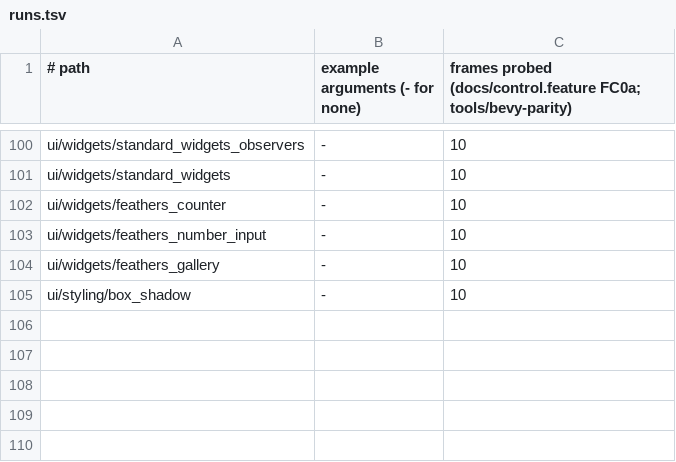
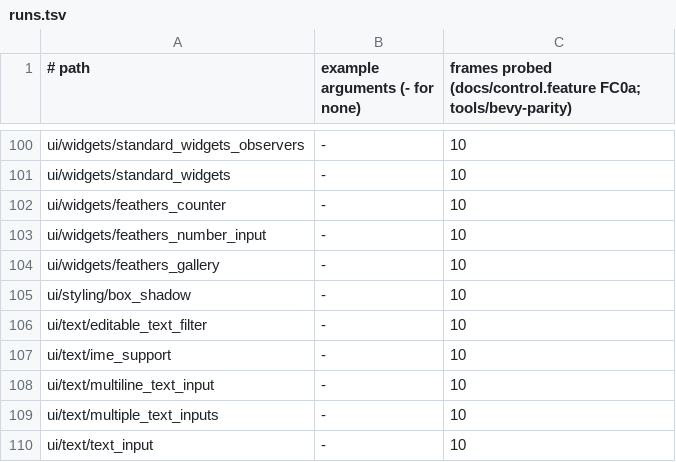
Before and after one commit to JimGHTB12/raea, a TSV file: bench/bevy-parity/runs.tsv, drawn as a sheet; only a part is shown, gaps mark what is left out.

Commit message:
FC0a: the five ui/text input examples port: editable_text_filter 1.00000, ime_support 0.99822, multiline_text_input 0.99804, multiple_text_inputs 0.99233 and text_input 0.99909, each at its first frames with the AutoFocus'd input's caret where Bevy draws it (none where the focus lands on no input).
Gaps found and patched. An empty Text is parley's empty line: bevy_text leaves its empty span out, so parley lays out nothing in its default style, 16 px high and 0 wide whatever the Text's font. text_input's empty output box was 16 px short without it (0.959). EditableText takes max_characters, filter (EditableTextFilter) and read_write_mode (TextReadWriteMode; Static draws no caret, as bevy_ui_render's extract skips it). The first two act on typing, so a starting text past them is kept, as Bevy keeps it. multiple_text_inputs: TextEditChange fires as EditableText::new sets the text, so the "value" boxes show each input's text from the start; of the two AutoFocus inputs the later one holds the focus, and update_row_border_colors dims the others (SLATE_300.darker(0.75)).

Mutants: the bar fails a missing caret in multiline (and the probe counts 1618 px off, not 1402), 7 for 8 visible lines, a Left setting, no "value" text, focus on the first section, darker(0.5) borders, visible_width 9, a non-empty output and a 240 px IME box or a serif output. It passes a missing caret in editable_text_filter (SLATE_700 on DARK_SLATE_GRAY is low contrast), but a pixel probe at the caret (x 530 to 535, row 360) matches Bevy's srgb(51, 65, 85) exactly, which the mutant leaves as the background. It also passes 6 px padding (1904 px off, not 0) and an 8 px scrollbar (7361, not 1402). Dropping read_write_mode changes nothing here, as it should: only Static hides a caret, and the Static row has no focus. All 61 ui ports pass. conformance/feathers.test.tsx (EditableText's new props, the empty Text).

```diff
--- a/bench/bevy-parity/runs.tsv
+++ b/bench/bevy-parity/runs.tsv
@@ -105 +105,6 @@ ui/widgets/feathers_gallery	-	10
 ui/styling/box_shadow	-	10
+ui/text/editable_text_filter	-	10
+ui/text/ime_support	-	10
+ui/text/multiline_text_input	-	10
+ui/text/multiple_text_inputs	-	10
+ui/text/text_input	-	10
```
Also changed, not shown: 11 other files.
